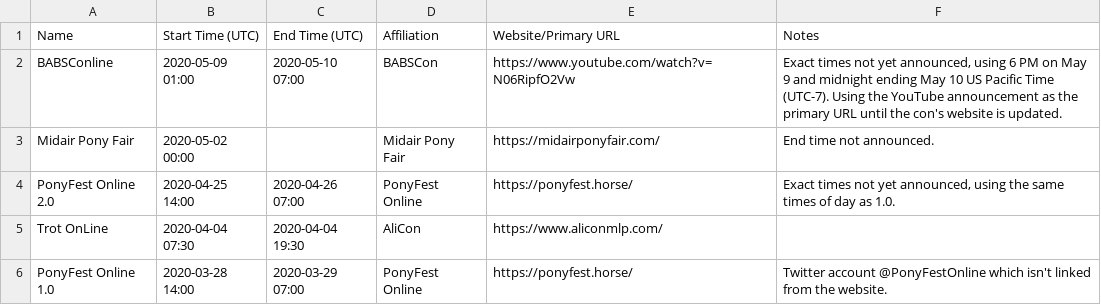
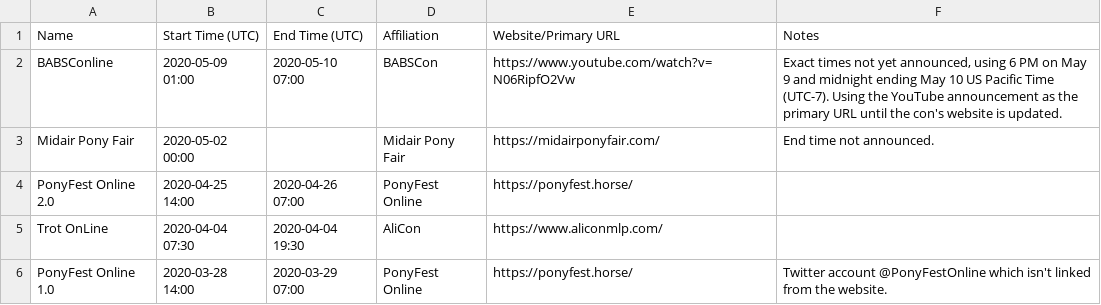
Before and after one commit to jack126guy/online-pony-events-covid-19, a CSV file: Conventions.csv, drawn as a sheet.

Commit message:
Remove note for PonyFest Online 2.0 (schedule has been posted)

```diff
--- a/Conventions.csv
+++ b/Conventions.csv
@@ -3,3 +3,3 @@ BABSConline,2020-05-09 01:00,2020-05-10 07:00,BABSCon,https://www.youtube.com/wa
 Midair Pony Fair,2020-05-02 00:00,,Midair Pony Fair,https://midairponyfair.com/,End time not announced.
-PonyFest Online 2.0,2020-04-25 14:00,2020-04-26 07:00,PonyFest Online,https://ponyfest.horse/,"Exact times not yet announced, using the same times of day as 1.0."
+PonyFest Online 2.0,2020-04-25 14:00,2020-04-26 07:00,PonyFest Online,https://ponyfest.horse/,
 Trot OnLine,2020-04-04 07:30,2020-04-04 19:30,AliCon,https://www.aliconmlp.com/,
```
